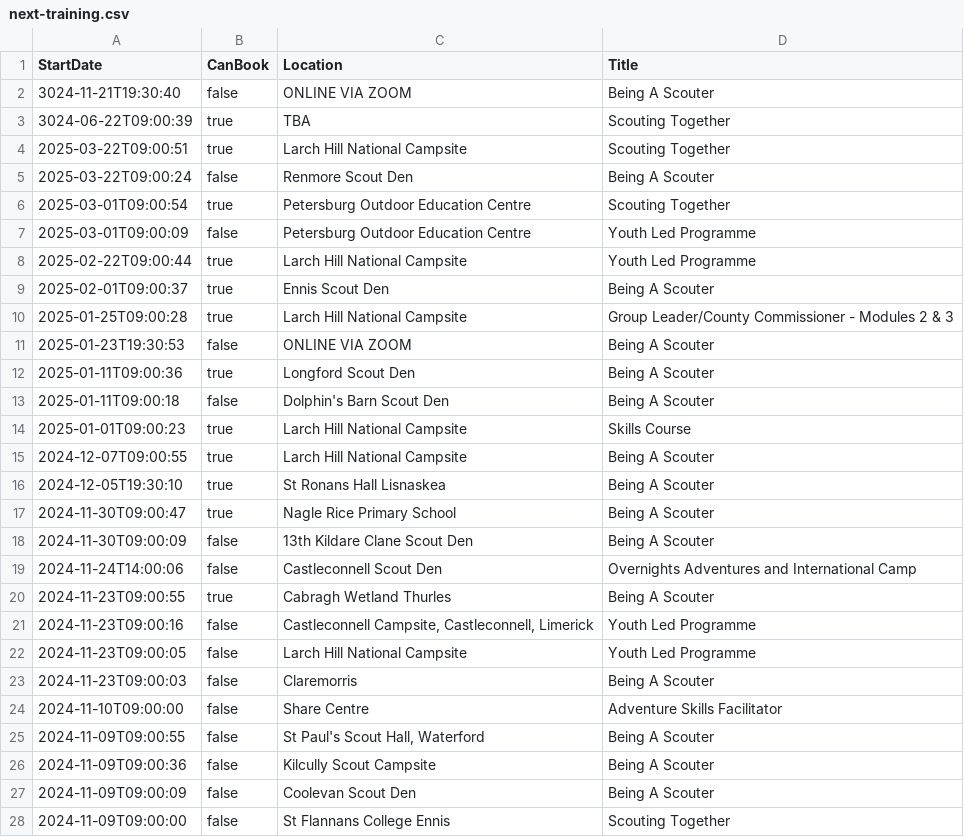
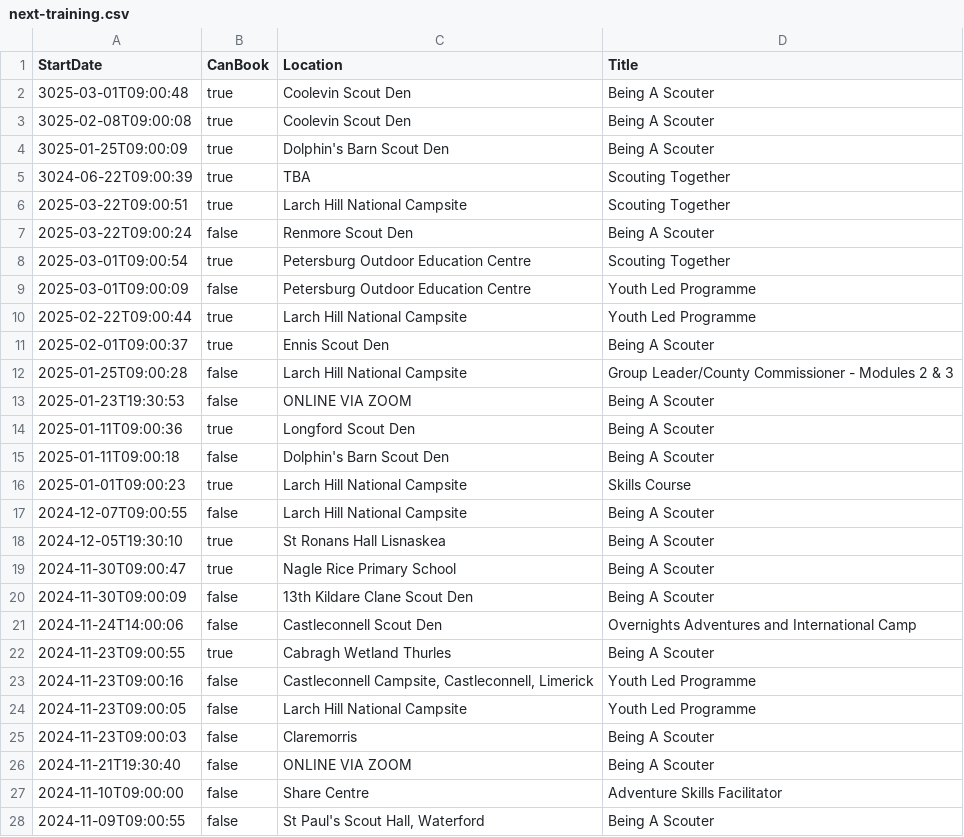
Before and after one commit to markmc/scouts-ie-training-schedule, a CSV file: next-training.csv, drawn as a sheet; only a part is shown; the shorter side is filled out with more unchanged rows.

```diff
--- a/next-training.csv
+++ b/next-training.csv
@@ -1,3 +1,5 @@
 StartDate,CanBook,Location,Title
-"3024-11-21T19:30:40",false,"ONLINE VIA ZOOM","Being A Scouter"
+"3025-03-01T09:00:48",true,"Coolevin Scout Den","Being A Scouter"
+"3025-02-08T09:00:08",true,"Coolevin Scout Den","Being A Scouter"
+"3025-01-25T09:00:09",true,"Dolphin's Barn Scout Den","Being A Scouter"
 "3024-06-22T09:00:39",true,"TBA","Scouting Together"
@@ -9,3 +11,3 @@ StartDate,CanBook,Location,Title
 "2025-02-01T09:00:37",true,"Ennis Scout Den","Being A Scouter"
-"2025-01-25T09:00:28",true,"Larch Hill National Campsite","Group Leader/County Commissioner - Modules 2 & 3"
+"2025-01-25T09:00:28",false,"Larch Hill National Campsite","Group Leader/County Commissioner - Modules 2 & 3"
 "2025-01-23T19:30:53",false,"ONLINE VIA ZOOM","Being A Scouter"
@@ -14,3 +16,3 @@ StartDate,CanBook,Location,Title
 "2025-01-01T09:00:23",true,"Larch Hill National Campsite","Skills Course"
-"2024-12-07T09:00:55",true,"Larch Hill National Campsite","Being A Scouter"
+"2024-12-07T09:00:55",false,"Larch Hill National Campsite","Being A Scouter"
 "2024-12-05T19:30:10",true,"St Ronans Hall Lisnaskea","Being A Scouter"
@@ -23,2 +25,3 @@ StartDate,CanBook,Location,Title
 "2024-11-23T09:00:03",false,"Claremorris","Being A Scouter"
+"2024-11-21T19:30:40",false,"ONLINE VIA ZOOM","Being A Scouter"
 "2024-11-10T09:00:00",false,"Share Centre","Adventure Skills Facilitator"
```
Also changed, not shown: 1 other file.
